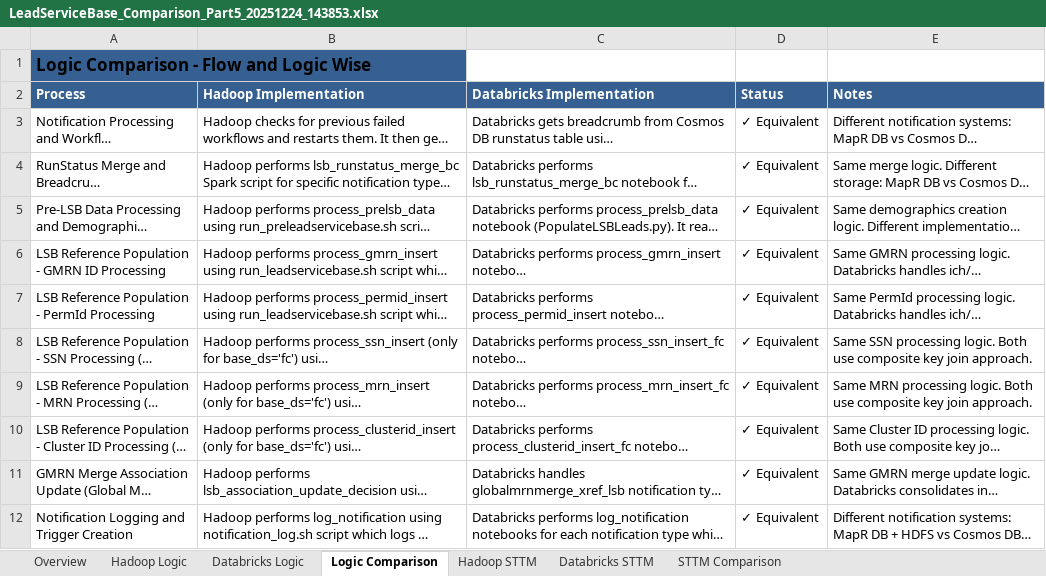
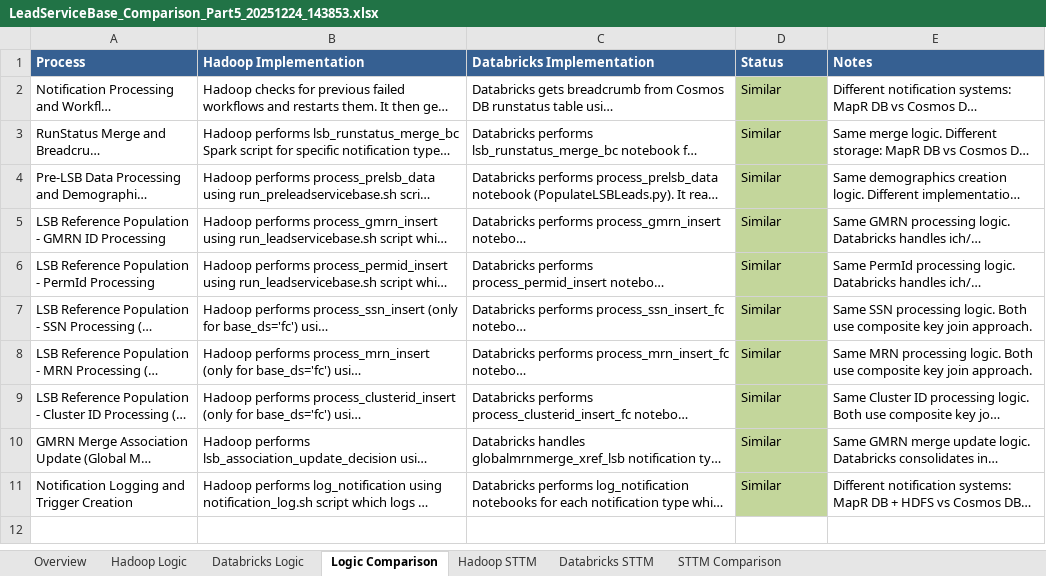
Before and after one commit to ankursinha11/AutoDE, an Excel workbook: LeadServiceBase_Comparison_Part5_20251224_143853.xlsx, sheet Logic Comparison, drawn as a sheet; long unchanged cells end in …; values as stored, in another font and other column widths than the file's, no borders; table styles not drawn; removed rows and columns are numbered as before the commit, all else as after; the diff names each change by its address in the sheet, - before the commit and + after, or states it on an @@ line.

```diff
--- a/LeadServiceBase_Comparison_Part5_20251224_143853.xlsx (sheet Logic Comparison)
+++ b/LeadServiceBase_Comparison_Part5_20251224_143853.xlsx (sheet Logic Comparison)
-row 1: Logic Comparison - Flow and Logic Wise
-D2:D11 (Status): ✓ Equivalent
+D2:D11 (Status): Similar
-D2:D11 fill: none
+D2:D11 fill: #C3D69B
```
Also changed, not shown: sheet STTM Comparison, sheet Overview, sheet Hadoop Logic, sheet Databricks Logic, sheet Hadoop STTM, sheet Databricks STTM.
